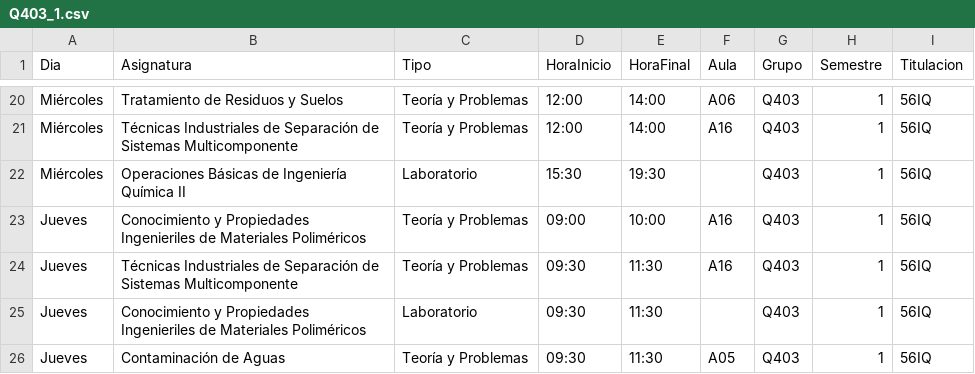
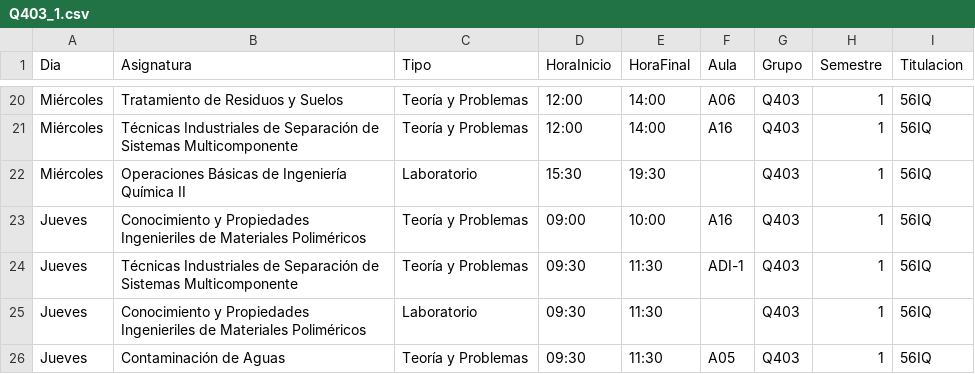
Before and after one commit to SOA-ETSIDI/horarios, a CSV file: csv/Q403_1.csv, drawn as a sheet; only a part is shown, gaps mark what is left out.

Commit message:
Actualiza horarios y aulas

```diff
--- a/csv/Q403_1.csv
+++ b/csv/Q403_1.csv
@@ -23,3 +23,3 @@
 "Jueves";"Conocimiento y Propiedades Ingenieriles de Materiales Poliméricos";"Teoría y Problemas";"09:00";"10:00";"A16";"Q403";1;"56IQ"
-"Jueves";"Técnicas Industriales de Separación de Sistemas Multicomponente";"Teoría y Problemas";"09:30";"11:30";"A16";"Q403";1;"56IQ"
+"Jueves";"Técnicas Industriales de Separación de Sistemas Multicomponente";"Teoría y Problemas";"09:30";"11:30";"ADI-1";"Q403";1;"56IQ"
 "Jueves";"Conocimiento y Propiedades Ingenieriles de Materiales Poliméricos";"Laboratorio";"09:30";"11:30";"";"Q403";1;"56IQ"
```
Also changed, not shown: 4 other files.
